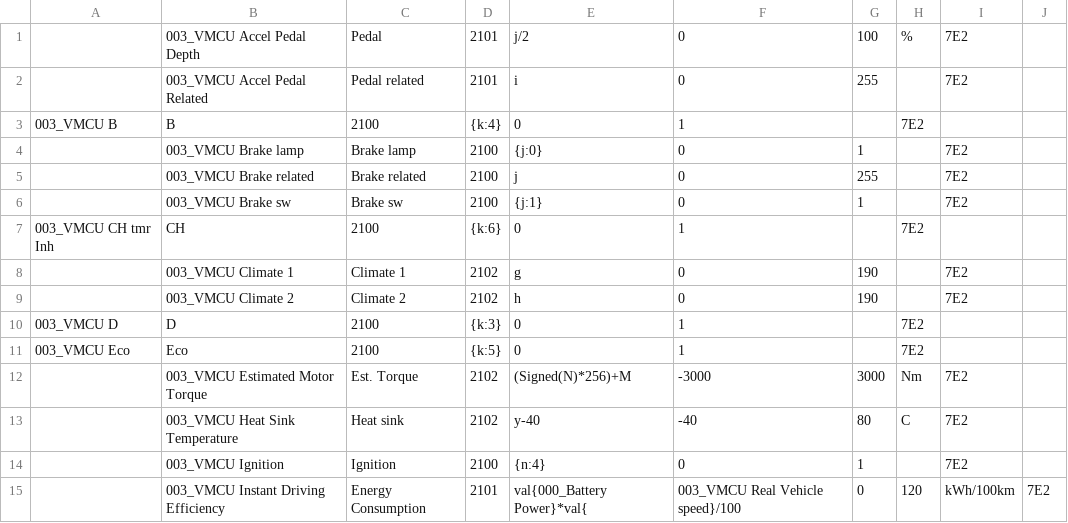
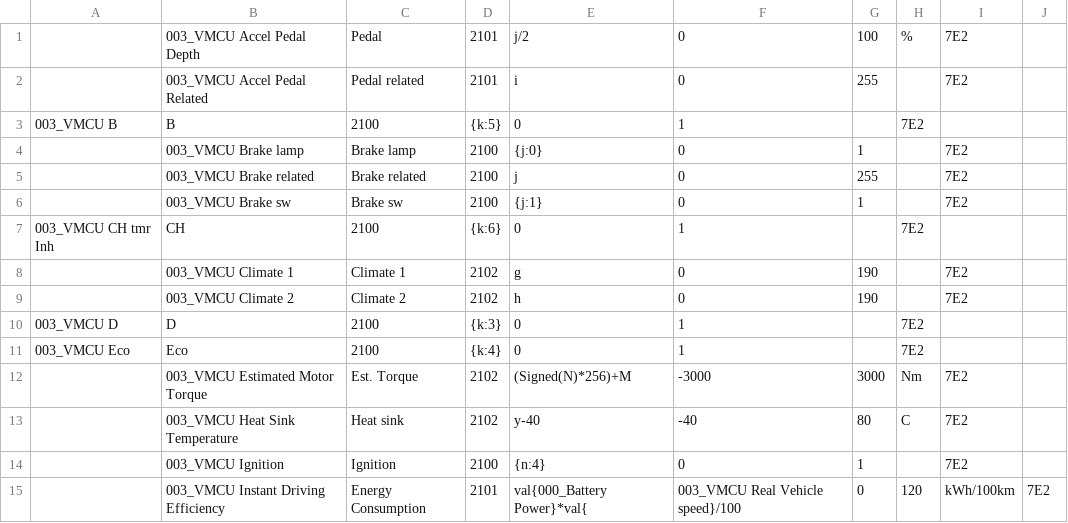
Before and after one commit to JejuSoul/OBD-PIDs-for-HKMC-EVs, a CSV file: Ray EV/Kia_Ray_EV_VMCU_data.csv, drawn as a sheet; only a part is shown.

Commit message:
Fix Ray EV VMCU PID
Swap VCMU B and Eco.

```diff
--- a/Ray EV/Kia_Ray_EV_VMCU_data.csv
+++ b/Ray EV/Kia_Ray_EV_VMCU_data.csv
@@ -2,3 +2,3 @@
 , 003_VMCU Accel Pedal Related,Pedal related,2101,i,0,255,,7E2
-003_VMCU B,B,2100,{k:4},0,1,,7E2
+003_VMCU B,B,2100,{k:5},0,1,,7E2
 , 003_VMCU Brake lamp,Brake lamp,2100,{j:0},0,1,,7E2
@@ -10,3 +10,3 @@
 003_VMCU D,D,2100,{k:3},0,1,,7E2
-003_VMCU Eco,Eco,2100,{k:5},0,1,,7E2
+003_VMCU Eco,Eco,2100,{k:4},0,1,,7E2
 , 003_VMCU Estimated Motor Torque,Est. Torque,2102,(Signed(N)*256)+M,-3000,3000,Nm,7E2
```
